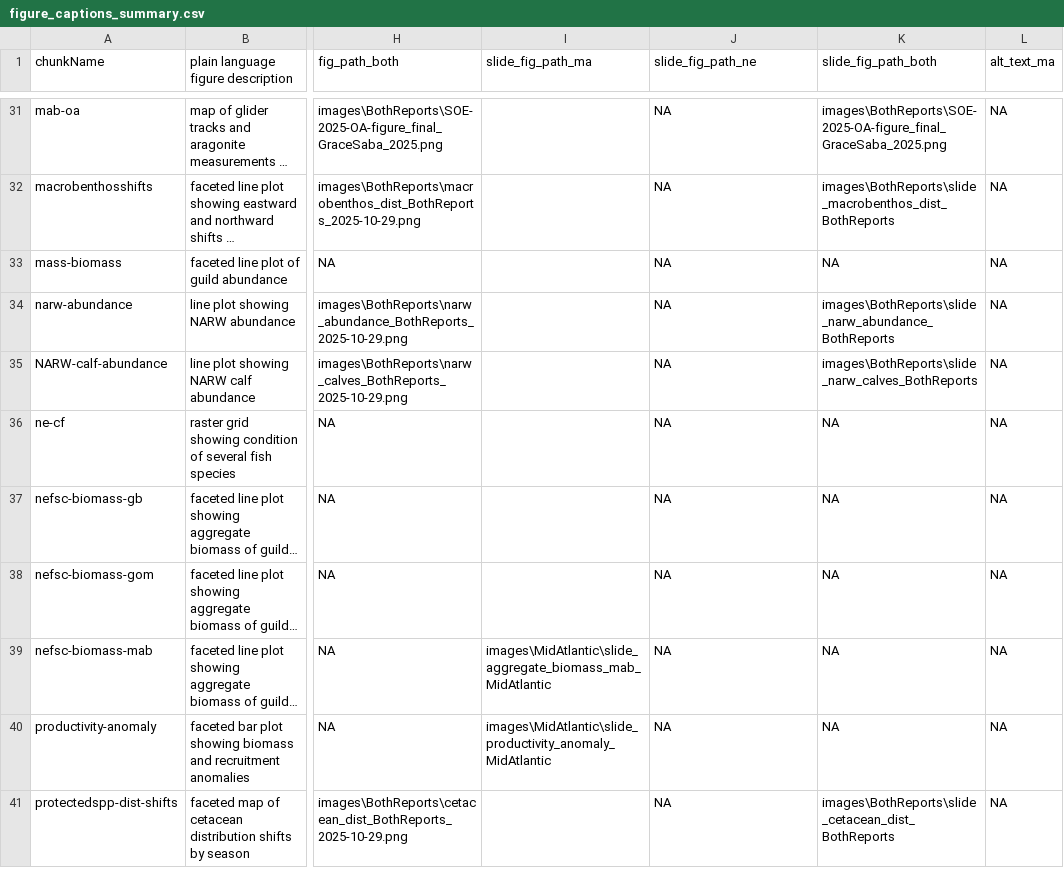
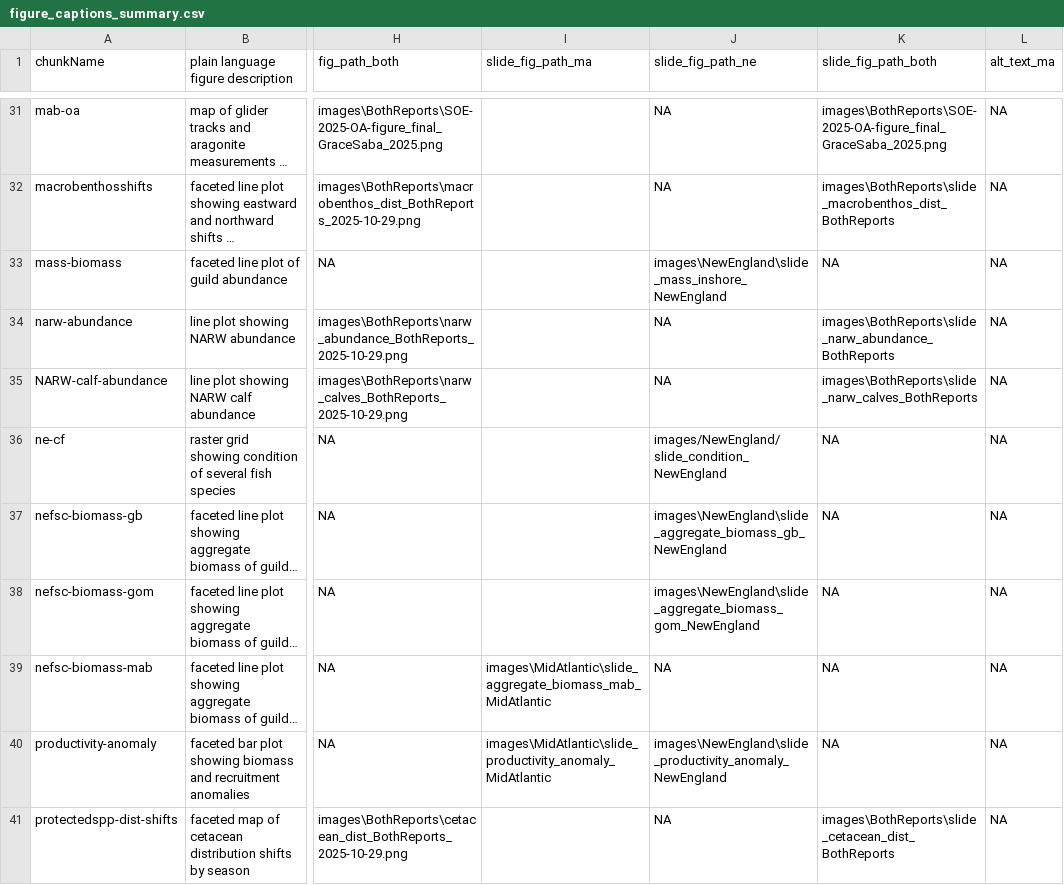
Before and after one commit to NEFSC/READ-EDAB-SOE_reports, a CSV file: utils/figure_captions_summary.csv, drawn as a sheet; only a part is shown, gaps mark what is left out; long unchanged cells end in …; the diff covers the shown part only; the diff names each change by its address in the sheet, - before the commit and + after, or states it on an @@ line.

Commit message:
create NE slide images and modify child_slides to run NE and all slides

```diff
--- a/utils/figure_captions_summary.csv
+++ b/utils/figure_captions_summary.csv
-J33 (slide_fig_path_ne): NA
+J33 (slide_fig_path_ne): images\NewEngland\slide_mass_inshore_NewEngland
-J36 (slide_fig_path_ne): NA
+J36 (slide_fig_path_ne): images/NewEngland/slide_condition_NewEngland
-J37 (slide_fig_path_ne): NA
+J37 (slide_fig_path_ne): images\NewEngland\slide_aggregate_biomass_gb_NewEngland
-J38 (slide_fig_path_ne): NA
+J38 (slide_fig_path_ne): images\NewEngland\slide_aggregate_biomass_gom_NewEngland
-J40 (slide_fig_path_ne): NA
+J40 (slide_fig_path_ne): images\NewEngland\slide_productivity_anomaly_NewEngland
```
Also changed, not shown: 33 edited cells elsewhere in this file, 59 other files.
